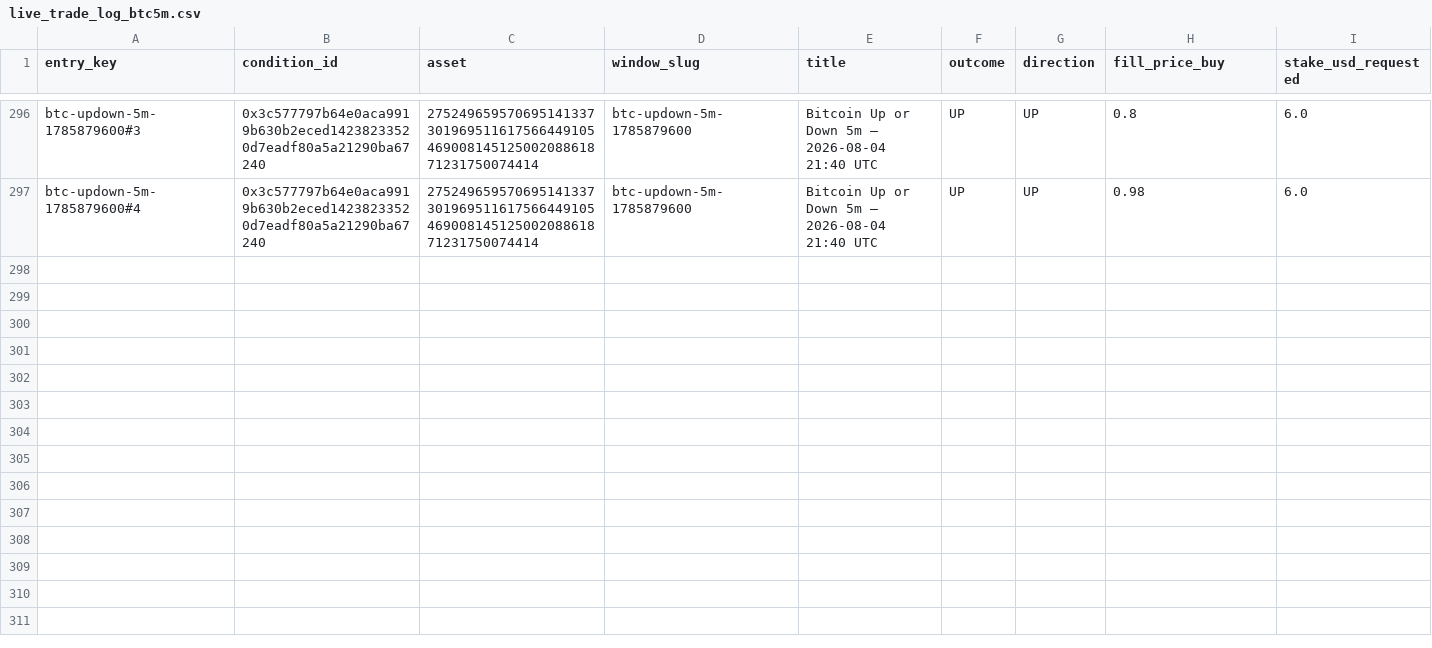
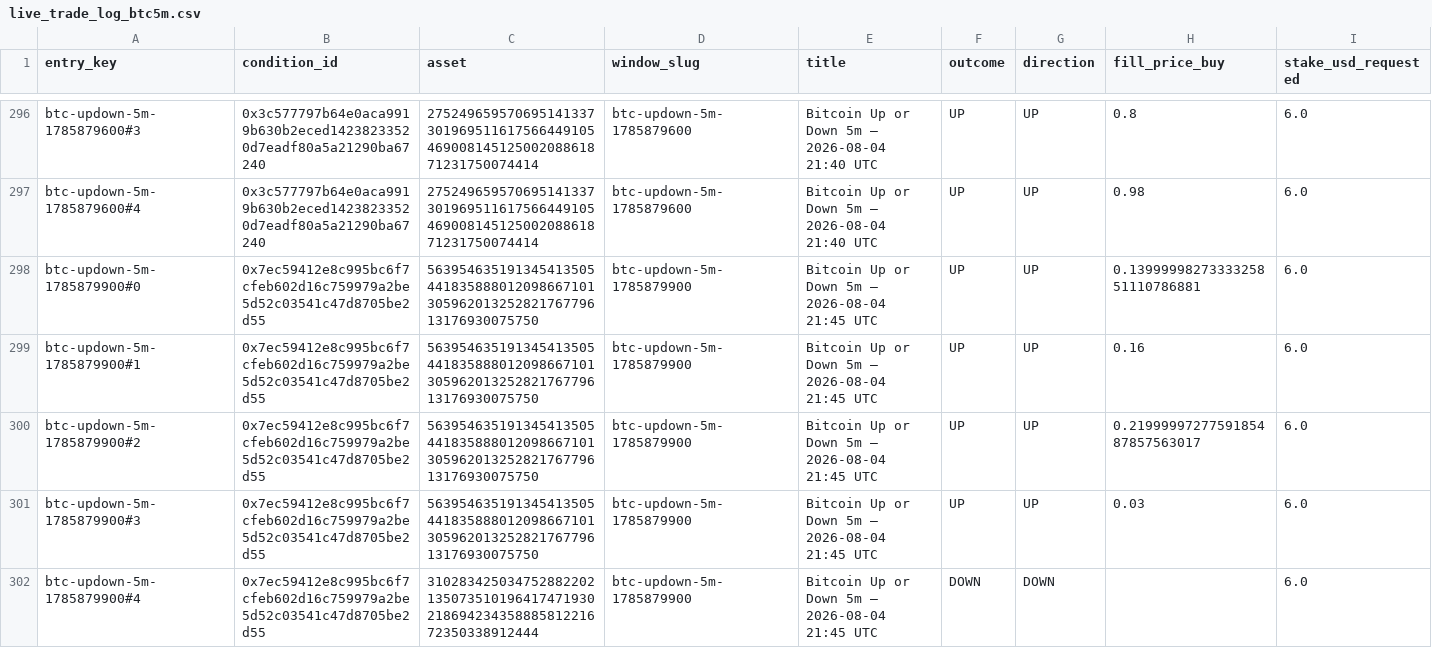
Before and after one commit to giuseppemineo685-beep/atlantis-polymarket-screening, a CSV file: outputs/live_trade_log_btc5m.csv, drawn as a sheet; only a part is shown, gaps mark what is left out; rows hold the shown columns only; the diff names each change by its address in the sheet, - before the commit and + after, or states it on an @@ line.

Commit message:
BTC5m LIVE execution run: 2026-08-04 21:50 UTC

```diff
--- a/outputs/live_trade_log_btc5m.csv
+++ b/outputs/live_trade_log_btc5m.csv
+row 298: btc-updown-5m-1785879900#0 | 0x7ec59412e8c995bc6f7cfeb602d16c759979a2be5d52c03541c47d8705be2d55 | 56395463519134541350544183588801209866710130596201325282176779613176930075750 | btc-updown-5m-1785879900 | Bitcoin Up or Down 5m — 2026-08-04 21:45 UTC | UP | UP | 0.1399999827333325851110786881 | 6.0
+row 299: btc-updown-5m-1785879900#1 | 0x7ec59412e8c995bc6f7cfeb602d16c759979a2be5d52c03541c47d8705be2d55 | 56395463519134541350544183588801209866710130596201325282176779613176930075750 | btc-updown-5m-1785879900 | Bitcoin Up or Down 5m — 2026-08-04 21:45 UTC | UP | UP | 0.16 | 6.0
+row 300: btc-updown-5m-1785879900#2 | 0x7ec59412e8c995bc6f7cfeb602d16c759979a2be5d52c03541c47d8705be2d55 | 56395463519134541350544183588801209866710130596201325282176779613176930075750 | btc-updown-5m-1785879900 | Bitcoin Up or Down 5m — 2026-08-04 21:45 UTC | UP | UP | 0.2199999727759185487857563017 | 6.0
+row 301: btc-updown-5m-1785879900#3 | 0x7ec59412e8c995bc6f7cfeb602d16c759979a2be5d52c03541c47d8705be2d55 | 56395463519134541350544183588801209866710130596201325282176779613176930075750 | btc-updown-5m-1785879900 | Bitcoin Up or Down 5m — 2026-08-04 21:45 UTC | UP | UP | 0.03 | 6.0
+row 302: btc-updown-5m-1785879900#4 | 0x7ec59412e8c995bc6f7cfeb602d16c759979a2be5d52c03541c47d8705be2d55 | 31028342503475288220213507351019641747193021869423435888581221672350338912444 | btc-updown-5m-1785879900 | Bitcoin Up or Down 5m — 2026-08-04 21:45 UTC | DOWN | DOWN |  | 6.0
```
